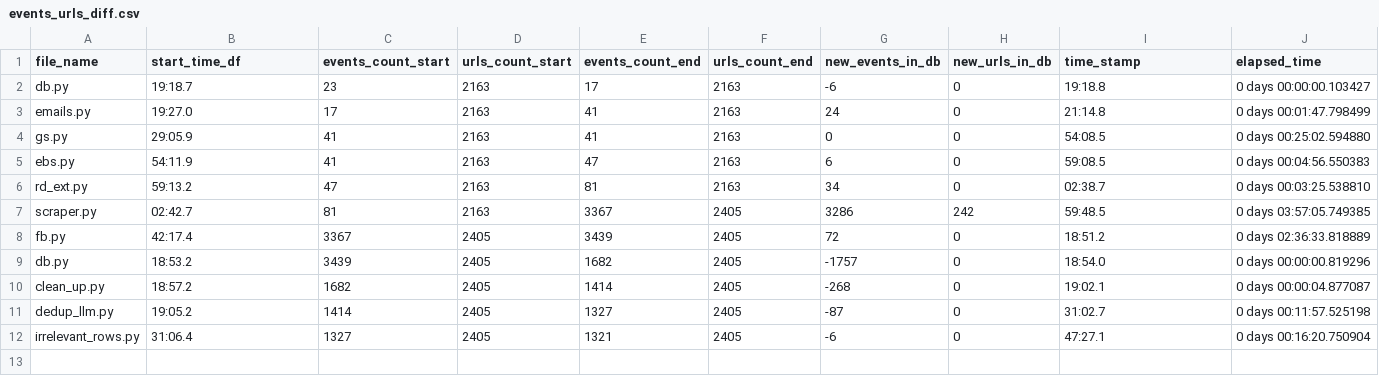
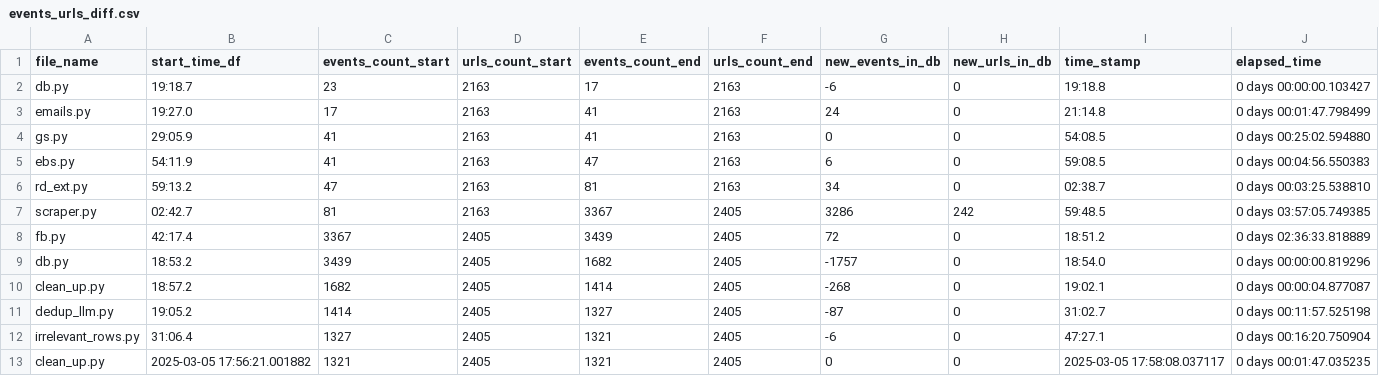
Before and after one commit to LindsayMoir/social_dance_app, a CSV file: output/events_urls_diff.csv, drawn as a sheet; the diff names each change by its address in the sheet, - before the commit and + after, or states it on an @@ line.

```diff
--- a/output/events_urls_diff.csv
+++ b/output/events_urls_diff.csv
+row 13: clean_up.py | 2025-03-05 17:56:21.001882 | 1321 | 2405 | 1321 | 2405 | 0 | 0 | 2025-03-05 17:58:08.037117 | 0 days 00:01:47.035235
```
Also changed, not shown: checkpoint/fb_urls.csv, 3 other files.
